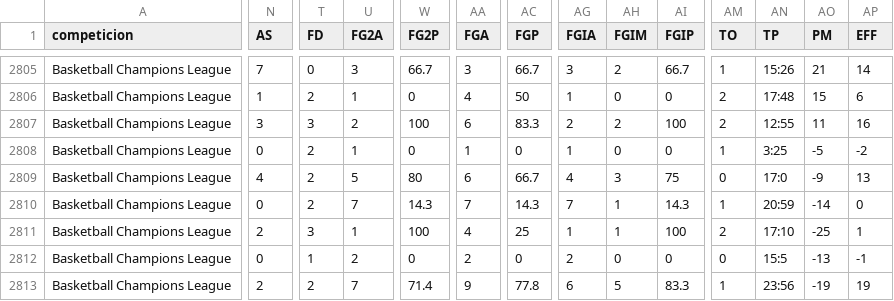
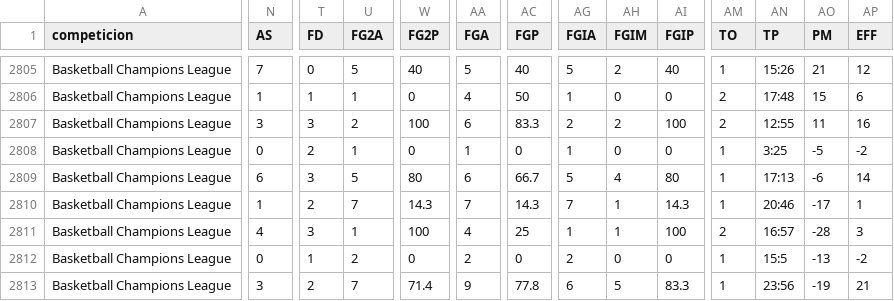
Before and after one commit to IvoVillanueva/BOXSCORES-EUROLEAGE-2025_26, a CSV file: data/boxscores_fiba_championsleague_2025-26.csv, drawn as a sheet; only a part is shown, gaps mark what is left out; the diff covers the shown part only; the diff names each change by its address in the sheet, - before the commit and + after, or states it on an @@ line.

```diff
--- a/data/boxscores_fiba_championsleague_2025-26.csv
+++ b/data/boxscores_fiba_championsleague_2025-26.csv
-U2805 (FG2A): 3
+U2805 (FG2A): 5
-W2805 (FG2P): 66.7
+W2805 (FG2P): 40
-AA2805 (FGA): 3
+AA2805 (FGA): 5
-AC2805 (FGP): 66.7
+AC2805 (FGP): 40
-AG2805 (FGIA): 3
+AG2805 (FGIA): 5
-AI2805 (FGIP): 66.7
+AI2805 (FGIP): 40
-AP2805 (EFF): 14
+AP2805 (EFF): 12
-T2806 (FD): 2
+T2806 (FD): 1
-N2809 (AS): 4
+N2809 (AS): 6
-T2809 (FD): 2
+T2809 (FD): 3
-AG2809 (FGIA): 4
+AG2809 (FGIA): 5
-AH2809 (FGIM): 3
+AH2809 (FGIM): 4
-AI2809 (FGIP): 75
+AI2809 (FGIP): 80
-AM2809 (TO): 0
+AM2809 (TO): 1
-AN2809 (TP): 17:0
+AN2809 (TP): 17:13
-AO2809 (PM): -9
+AO2809 (PM): -6
-AP2809 (EFF): 13
+AP2809 (EFF): 14
-N2810 (AS): 0
+N2810 (AS): 1
-AN2810 (TP): 20:59
+AN2810 (TP): 20:46
-AO2810 (PM): -14
+AO2810 (PM): -17
-AP2810 (EFF): 0
+AP2810 (EFF): 1
-N2811 (AS): 2
+N2811 (AS): 4
-AN2811 (TP): 17:10
+AN2811 (TP): 16:57
-AO2811 (PM): -25
+AO2811 (PM): -28
-AP2811 (EFF): 1
+AP2811 (EFF): 3
-AM2812 (TO): 0
+AM2812 (TO): 1
-AP2812 (EFF): -1
+AP2812 (EFF): -2
-N2813 (AS): 2
+N2813 (AS): 3
-AP2813 (EFF): 19
+AP2813 (EFF): 21
```
Also changed, not shown: 61 edited cells elsewhere in this file, 1 other file.
